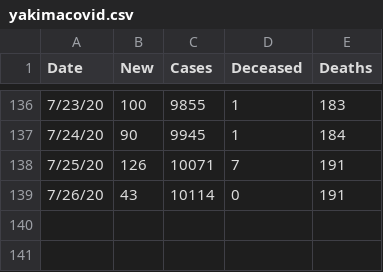
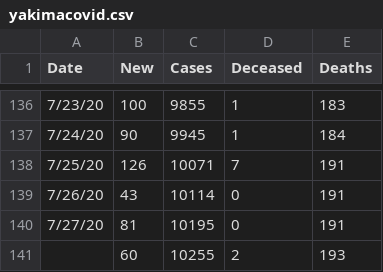
Before and after one commit to aidianholder/yakimacovid, a CSV file: yakimacovid.csv, drawn as a sheet; only a part is shown, gaps mark what is left out.

```diff
--- a/yakimacovid.csv
+++ b/yakimacovid.csv
@@ -139 +139,3 @@ Date,New,Cases,Deceased,Deaths
 7/26/20,43,10114,0,191
+7/27/20,81,10195,0,191
+,60,10255,2,193
```
Also changed, not shown: 1 other file.
